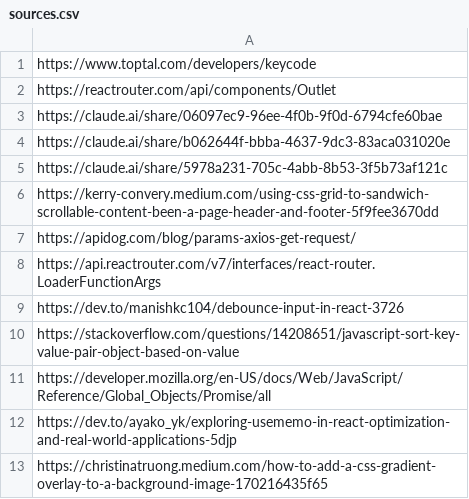
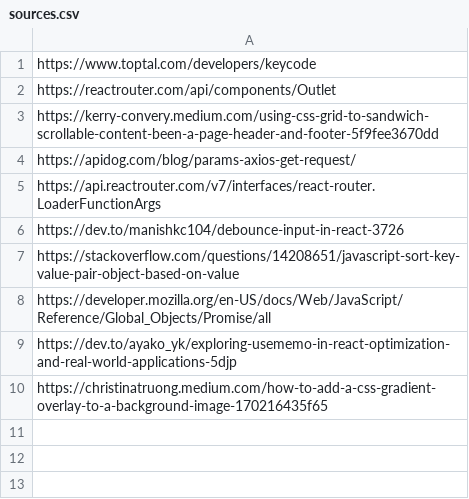
Before and after one commit to jovanitrejo/mp2, a CSV file: sources.csv, drawn as a sheet.

Commit message:
Moved all AI related sources to llm_logs.csv. Added input and output of a Claude Code chat (unable to share link directly)

```diff
--- a/sources.csv
+++ b/sources.csv
@@ -2,5 +2,2 @@ https://www.toptal.com/developers/keycode,
 https://reactrouter.com/api/components/Outlet,
-https://claude.ai/share/06097ec9-96ee-4f0b-9f0d-6794cfe60bae,
-https://claude.ai/share/b062644f-bbba-4637-9dc3-83aca031020e,
-https://claude.ai/share/5978a231-705c-4abb-8b53-3f5b73af121c,
 https://kerry-convery.medium.com/using-css-grid-to-sandwich-scrollable-content-been-a-page-header-and-footer-5f9fee3670dd,
```
Also changed, not shown: 1 other file.
